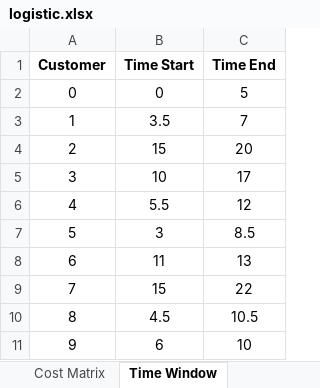
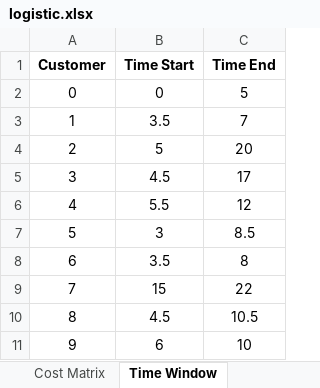
Before and after one commit to huongquynh1611/Routing_optimization, an Excel workbook: modeling/logistic.xlsx, sheet Time Window, drawn as a sheet; values as stored, in another font and other column widths than the file's, no borders; the diff names each change by its address in the sheet, - before the commit and + after, or states it on an @@ line.

```diff
--- a/modeling/logistic.xlsx (sheet Time Window)
+++ b/modeling/logistic.xlsx (sheet Time Window)
-B4 (Time Start): 15
+B4 (Time Start): 5
-B5 (Time Start): 10
+B5 (Time Start): 4.5
-B8 (Time Start): 11
+B8 (Time Start): 3.5
-C8 (Time End): 13
+C8 (Time End): 8
```
Also changed, not shown: 2 other files.
